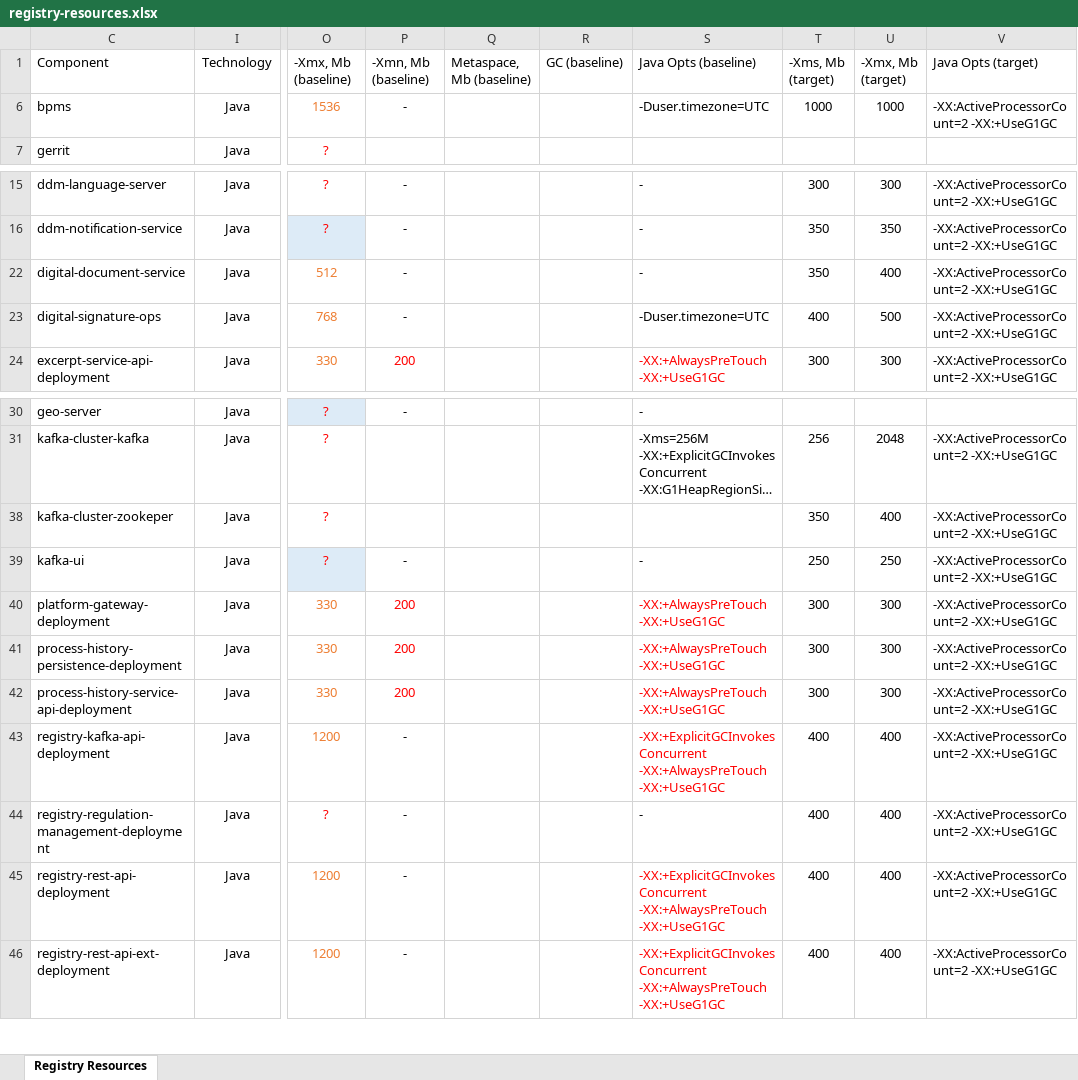
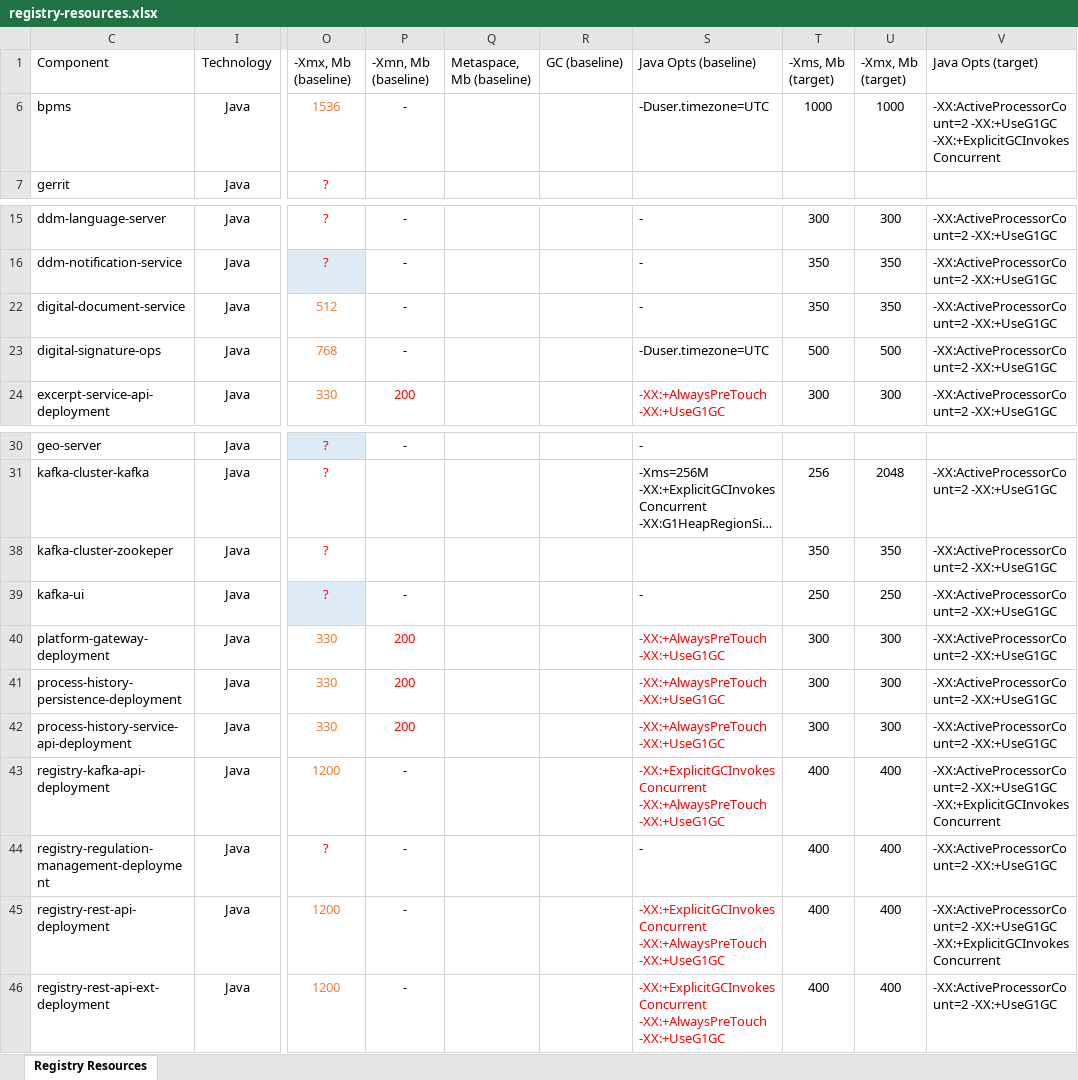
Before and after one commit to epam/edp-ddm-architecture, an Excel workbook: docs/ua/modules/arch/attachments/architecture-workspace/performance/registry-resources.xlsx, sheet Registry Resources, drawn as a sheet; only a part is shown, gaps mark what is left out; long unchanged cells end in …; values as stored, in another font and other column widths than the file's, no borders; table styles not drawn; the diff names each change by its address in the sheet, - before the commit and + after, or states it on an @@ line.

Commit message:
[MDTUDDM-28147] Resource distribution for performance testing round.
Change-Id: If32dfb62170b93887f067c9e1032d80a5cea2077

```diff
--- a/docs/ua/modules/arch/attachments/architecture-workspace/performance/registry-resources.xlsx (sheet Registry Resources)
+++ b/docs/ua/modules/arch/attachments/architecture-workspace/performance/registry-resources.xlsx (sheet Registry Resources)
-V6 (Java Opts (target)): -XX:ActiveProcessorCount=2 -XX:+UseG1GC
+V6 (Java Opts (target)): -XX:ActiveProcessorCount=2 -XX:+UseG1GC -XX:+ExplicitGCInvokesConcurrent
-U22 (-Xmx, Mb (target)): 400
+U22 (-Xmx, Mb (target)): 350
-T23 (-Xms, Mb (target)): 400
+T23 (-Xms, Mb (target)): 500
-U38 (-Xmx, Mb (target)): 400
+U38 (-Xmx, Mb (target)): 350
-V43 (Java Opts (target)): -XX:ActiveProcessorCount=2 -XX:+UseG1GC
+V43 (Java Opts (target)): -XX:ActiveProcessorCount=2 -XX:+UseG1GC -XX:+ExplicitGCInvokesConcurrent
-V45 (Java Opts (target)): -XX:ActiveProcessorCount=2 -XX:+UseG1GC
+V45 (Java Opts (target)): -XX:ActiveProcessorCount=2 -XX:+UseG1GC -XX:+ExplicitGCInvokesConcurrent
```
